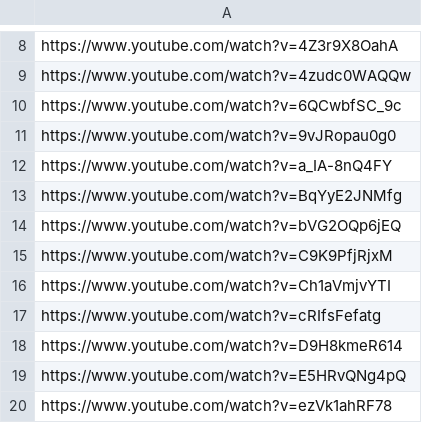
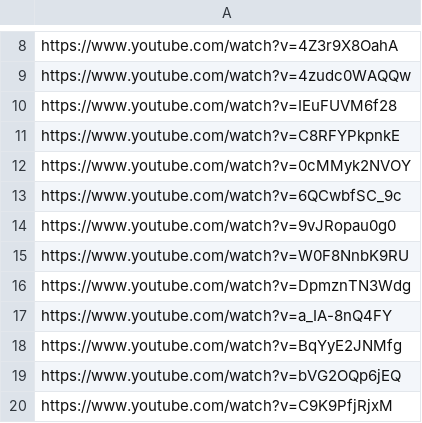
Before and after one commit to DataScience4Psych/DataScience4Psych, a CSV file: data/ds4p_funyoutube.csv, drawn as a sheet; only a part is shown, gaps mark what is left out; the shorter side is filled out with more unchanged rows.

Commit message:
Update ds4p_funyoutube.csv

```diff
--- a/data/ds4p_funyoutube.csv
+++ b/data/ds4p_funyoutube.csv
@@ -9,4 +9,9 @@ https://www.youtube.com/watch?v=4Z3r9X8OahA
 https://www.youtube.com/watch?v=4zudc0WAQQw
+https://www.youtube.com/watch?v=IEuFUVM6f28
+https://www.youtube.com/watch?v=C8RFYPkpnkE
+https://www.youtube.com/watch?v=0cMMyk2NVOY
 https://www.youtube.com/watch?v=6QCwbfSC_9c
 https://www.youtube.com/watch?v=9vJRopau0g0
+https://www.youtube.com/watch?v=W0F8NnbK9RU
+https://www.youtube.com/watch?v=DpmznTN3Wdg
 https://www.youtube.com/watch?v=a_IA-8nQ4FY
```
